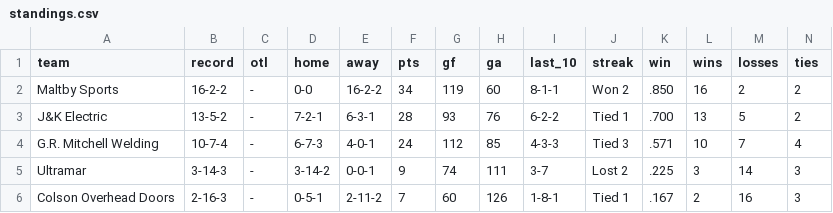
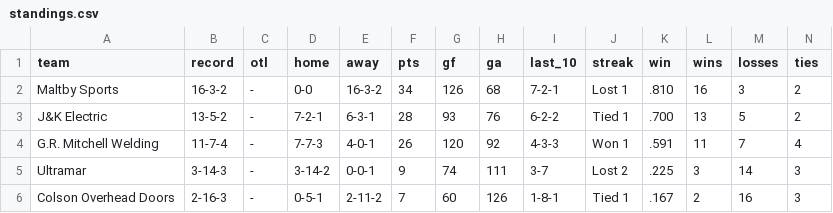
Before and after one commit to ThomasMcCrossin/aahlscraper, a CSV file: data/standings.csv, drawn as a sheet.

```diff
--- a/data/standings.csv
+++ b/data/standings.csv
@@ -1,5 +1,5 @@
 team,record,otl,home,away,pts,gf,ga,last_10,streak,win,wins,losses,ties
-Maltby Sports,16-2-2,-,0-0,16-2-2,34,119,60,8-1-1,Won 2,.850,16,2,2
+Maltby Sports,16-3-2,-,0-0,16-3-2,34,126,68,7-2-1,Lost 1,.810,16,3,2
 J&K Electric,13-5-2,-,7-2-1,6-3-1,28,93,76,6-2-2,Tied 1,.700,13,5,2
-G.R. Mitchell Welding,10-7-4,-,6-7-3,4-0-1,24,112,85,4-3-3,Tied 3,.571,10,7,4
+G.R. Mitchell Welding,11-7-4,-,7-7-3,4-0-1,26,120,92,4-3-3,Won 1,.591,11,7,4
 Ultramar,3-14-3,-,3-14-2,0-0-1,9,74,111,3-7,Lost 2,.225,3,14,3
```
Also changed, not shown: data/player_stats.csv, 7 other files.
